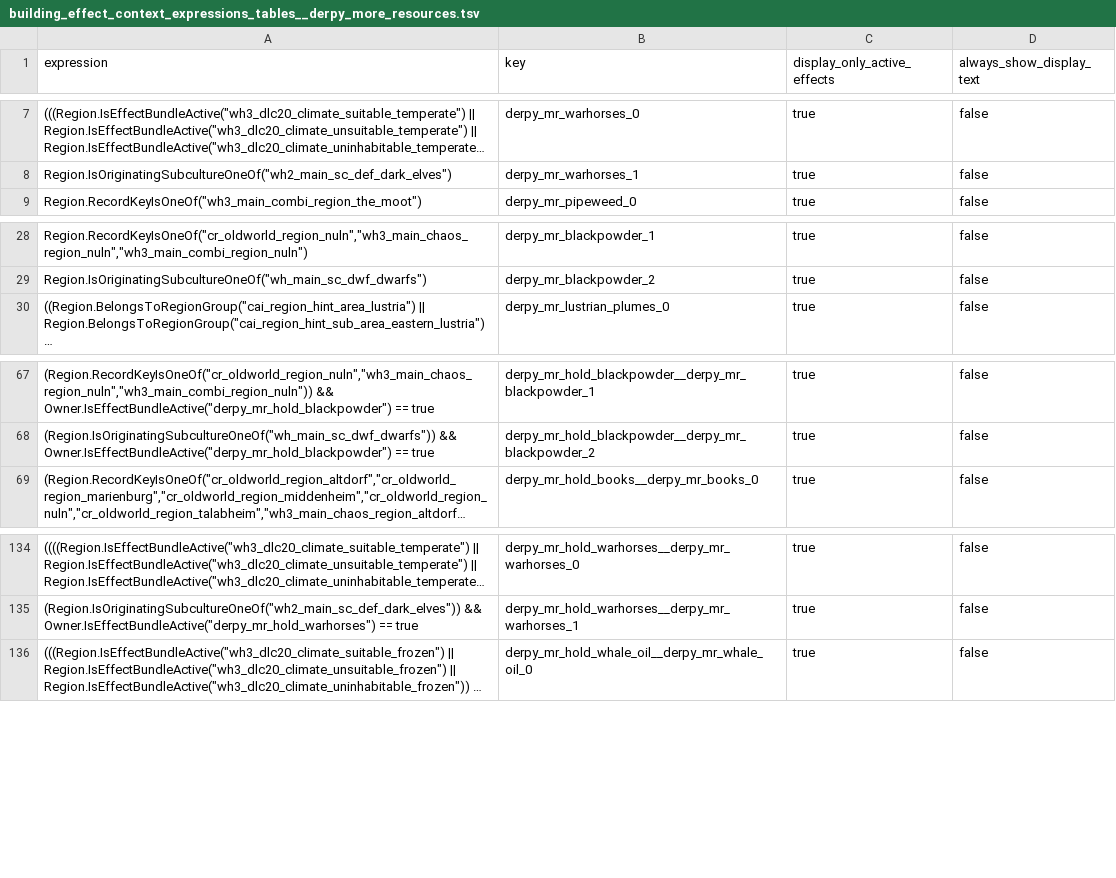
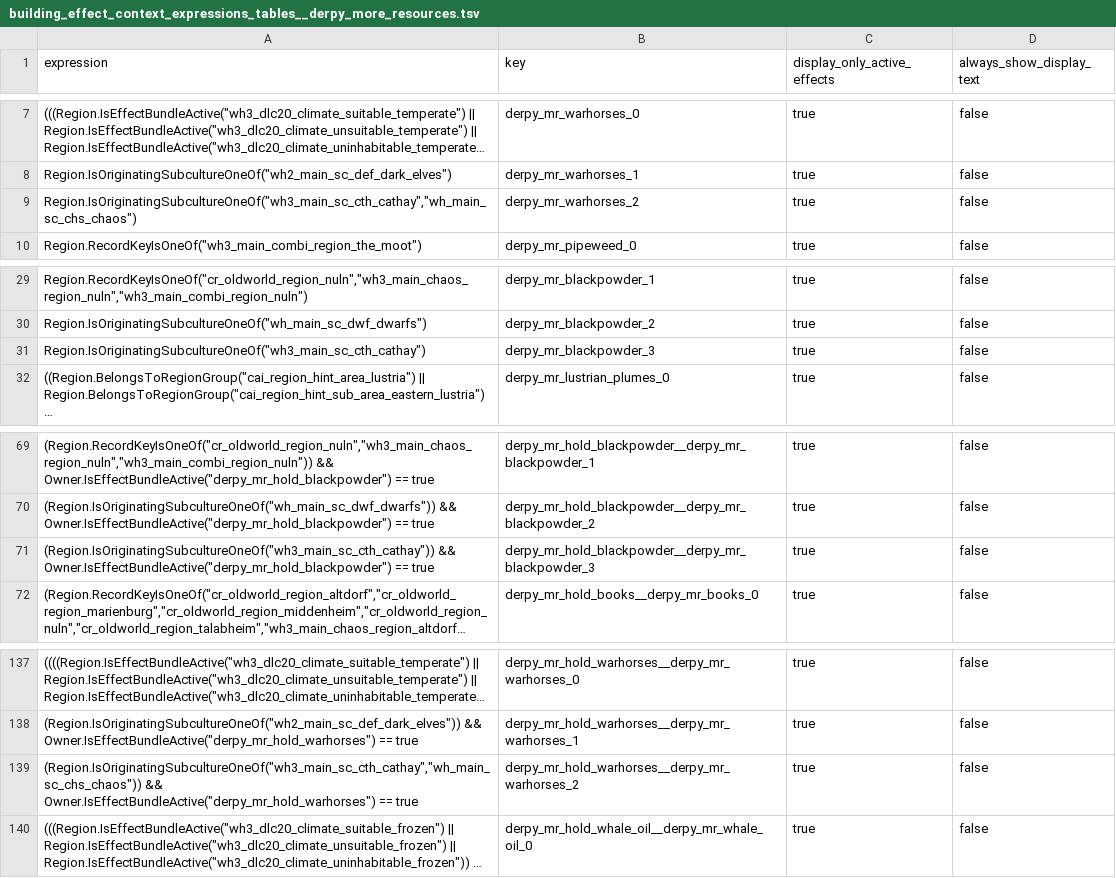
Before and after one commit to DerpyNewb/derpy-resource-overhaul, a TSV file: Modding Files/source/resource_overhaul/building_effect_context_expressions_tables__derpy_more_resources.tsv, drawn as a sheet; only a part is shown, gaps mark what is left out; long unchanged cells end in …; the diff names each change by its address in the sheet, - before the commit and + after, or states it on an @@ line.

```diff
--- a/Modding Files/source/resource_overhaul/building_effect_context_expressions_tables__derpy_more_resources.tsv
+++ b/Modding Files/source/resource_overhaul/building_effect_context_expressions_tables__derpy_more_resources.tsv
+row 9: Region.IsOriginatingSubcultureOneOf("wh3_main_sc_cth_cathay","wh_main_sc_chs_chaos") | derpy_mr_warhorses_2 | true | false
+row 31: Region.IsOriginatingSubcultureOneOf("wh3_main_sc_cth_cathay") | derpy_mr_blackpowder_3 | true | false
+row 71: (Region.IsOriginatingSubcultureOneOf("wh3_main_sc_cth_cathay")) && Owner.IsEffectBundleActive("derpy_mr_hold_blackpowder") == true | derpy_mr_hold_blackpowder__derpy_mr_blackpowder_3 | true | false
+row 139: (Region.IsOriginatingSubcultureOneOf("wh3_main_sc_cth_cathay","wh_main_sc_chs_chaos")) && Owner.IsEffectBundleActive("derpy_mr_hold_warhorses") == true | derpy_mr_hold_warhorses__derpy_mr_warhorses_2 | true | false
```
Also changed, not shown: Modding Files/source/resource_overhaul/loc__derpy_more_resources.tsv, Modding Files/source/resource_overhaul/loc__derpy_mr_ui.tsv, 19 other files.
